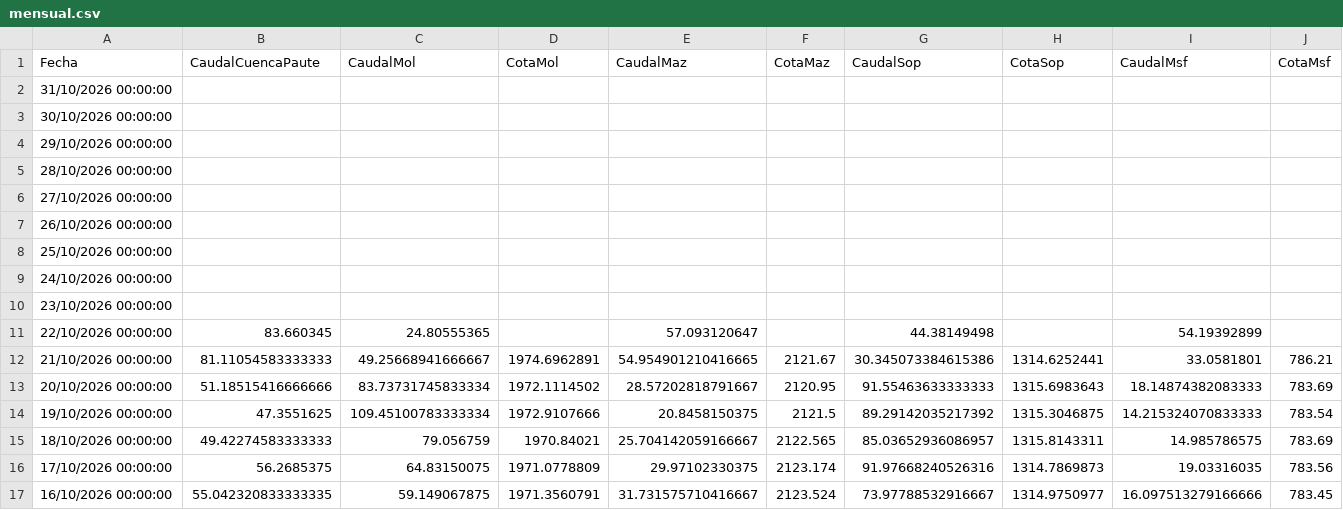
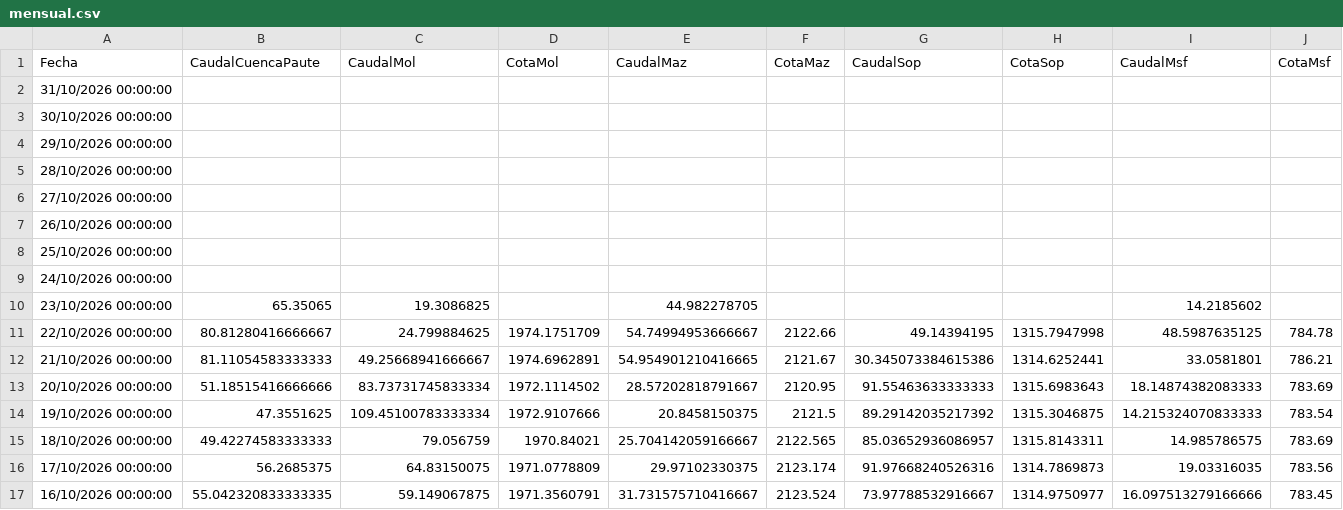
Before and after one commit to davidmunoz-create/hidroelectricamazar, a CSV file: data/mensual.csv, drawn as a sheet; only a part is shown.

```diff
--- a/data/mensual.csv
+++ b/data/mensual.csv
@@ -9,4 +9,4 @@ Fecha,CaudalCuencaPaute,CaudalMol,CotaMol,CaudalMaz,CotaMaz,CaudalSop,CotaSop,Ca
 "24/10/2026 00:00:00",,,,,,,,,
-"23/10/2026 00:00:00",,,,,,,,,
-"22/10/2026 00:00:00",83.660345,24.80555365,,57.093120647,,44.38149498,,54.19392899,
+"23/10/2026 00:00:00",65.35065,19.3086825,,44.982278705,,,,14.2185602,
+"22/10/2026 00:00:00",80.81280416666667,24.799884625,1974.1751709,54.74994953666667,2122.66,49.14394195,1315.7947998,48.5987635125,784.78
 "21/10/2026 00:00:00",81.11054583333333,49.25668941666667,1974.6962891,54.954901210416665,2121.67,30.345073384615386,1314.6252441,33.0581801,786.21
```
Also changed, not shown: data/diario.csv.
